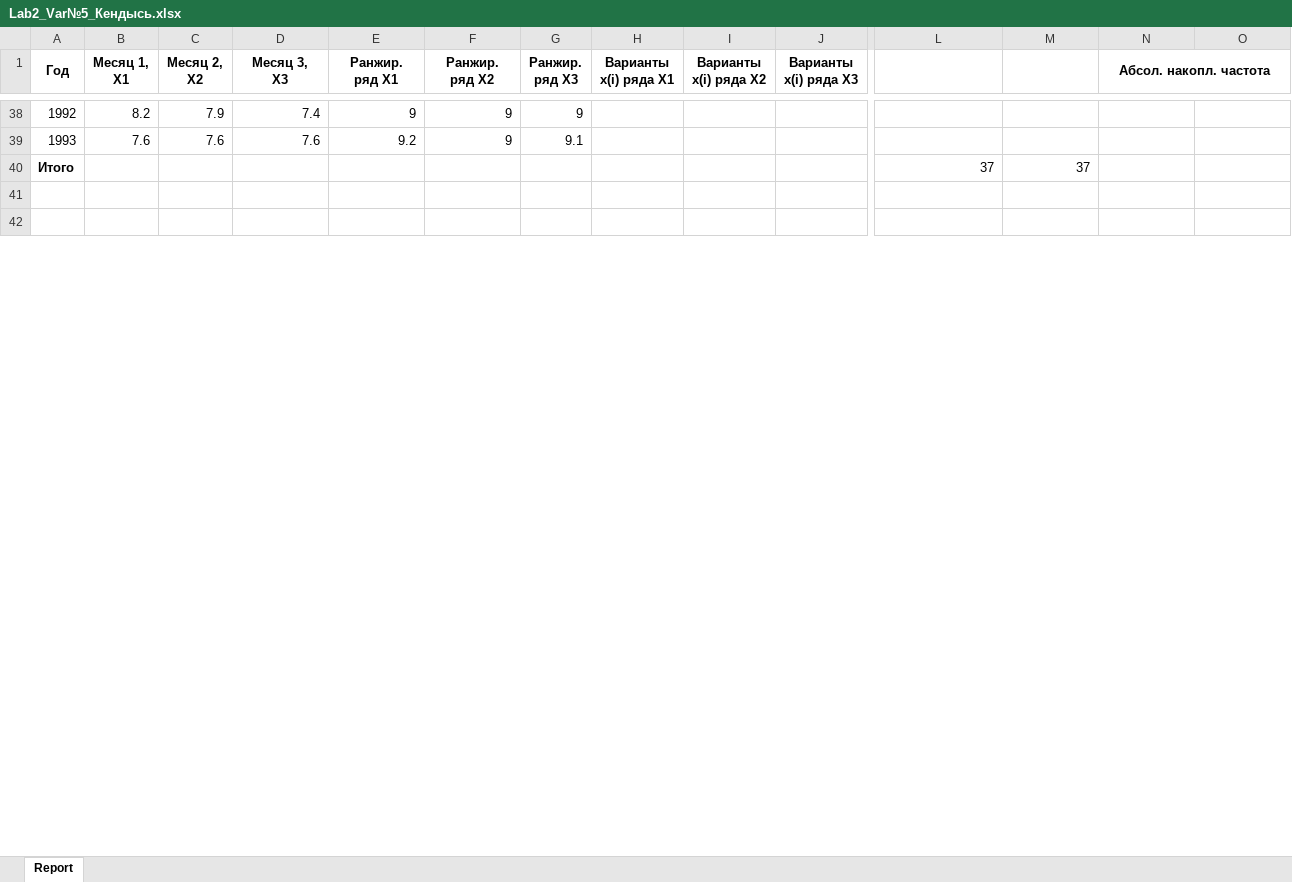
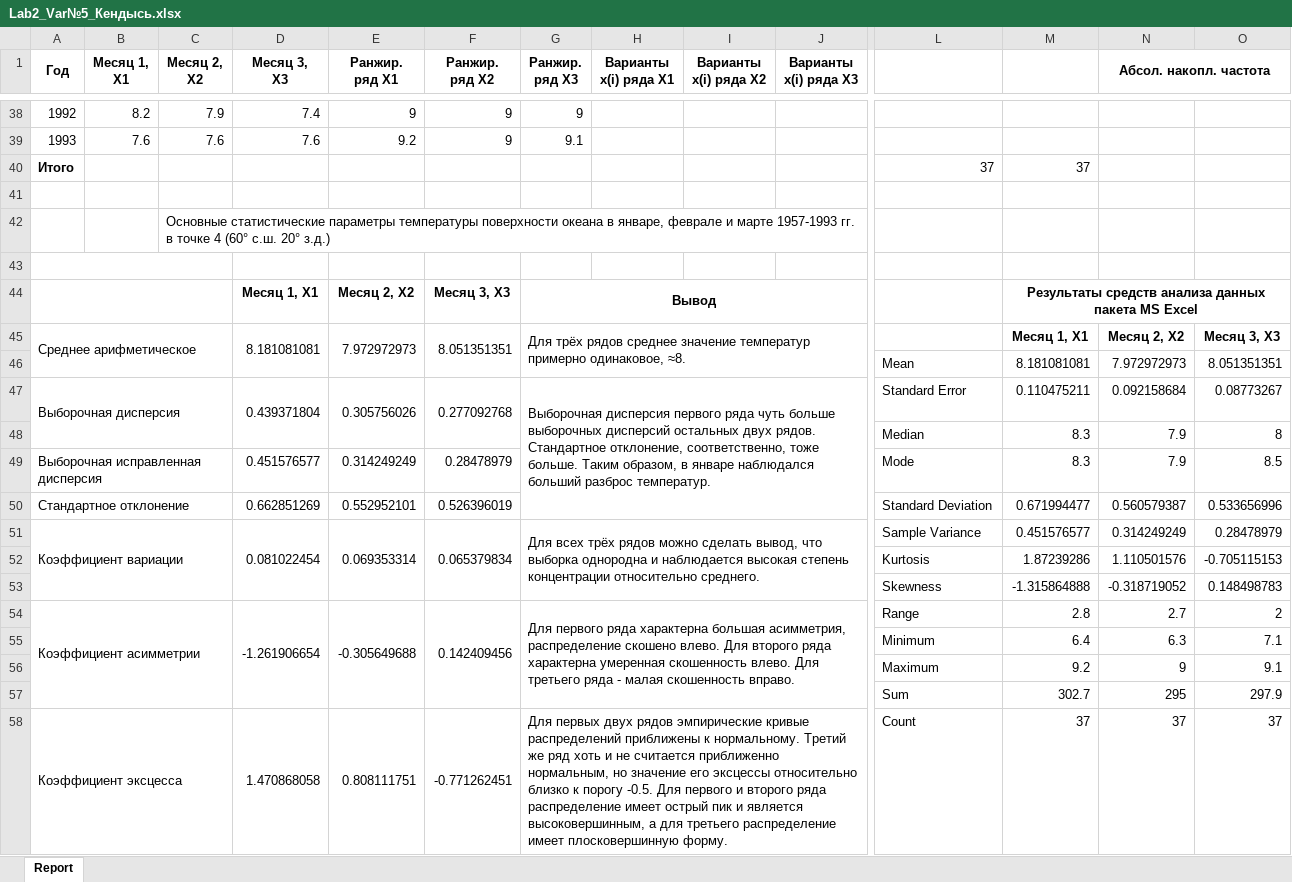
Before and after one commit to feelitbreak/uni, an Excel workbook: САВР/Лабораторные/lab2/Lab2_Var№5_Кендысь.xlsx, sheet Report, drawn as a sheet; only a part is shown, gaps mark what is left out; the shorter side is filled out with more unchanged rows; values as stored, in another font and other column widths than the file's, no borders; rows hold the shown columns only; the diff covers the shown part only; the diff names each change by its address in the sheet, - before the commit and + after, or states it on an @@ line.

Commit message:
lab2 4

```diff
--- a/САВР/Лабораторные/lab2/Lab2_Var№5_Кендысь.xlsx (sheet Report)
+++ b/САВР/Лабораторные/lab2/Lab2_Var№5_Кендысь.xlsx (sheet Report)
+row 42:  |  | Основные статистические параметры температуры поверхности океана в январе, феврале и марте 1957-1993 гг. в точке 4 (60° с.ш. 20° з.д.)
+row 43: (empty)
+row 44:  |  |  | Месяц 1, X1 | Месяц 2, X2 | Месяц 3, X3 | Вывод |  |  |  |  | Результаты средств анализа данных пакета MS Excel
+row 45: Среднее арифметическое |  |  | 8.181081081 | 7.972972973 | 8.051351351 | Для трёх рядов среднее значение температур примерно одинаковое, ≈8. |  |  |  |  | Месяц 1, X1 | Месяц 2, X2 | Месяц 3, X3
+row 46:  |  |  |  |  |  |  |  |  |  | Mean | 8.181081081 | 7.972972973 | 8.051351351
+row 47: Выборочная дисперсия |  |  | 0.439371804 | 0.305756026 | 0.277092768 | Выборочная дисперсия первого ряда чуть больше выборочных дисперсий остальных двух рядов. Стандартное отклонение, соответственно, тоже больше. Таким образом, в январе наблюдался больший разброс температур. |  |  |  | Standard Error | 0.110475211 | 0.092158684 | 0.08773267
+row 48:  |  |  |  |  |  |  |  |  |  | Median | 8.3 | 7.9 | 8
+row 49: Выборочная исправленная дисперсия |  |  | 0.451576577 | 0.314249249 | 0.28478979 |  |  |  |  | Mode | 8.3 | 7.9 | 8.5
+row 50: Стандартное отклонение |  |  | 0.662851269 | 0.552952101 | 0.526396019 |  |  |  |  | Standard Deviation | 0.671994477 | 0.560579387 | 0.533656996
+row 51: Коэффициент вариации |  |  | 0.081022454 | 0.069353314 | 0.065379834 | Для всех трёх рядов можно сделать вывод, что выборка однородна и наблюдается высокая степень концентрации относительно среднего. |  |  |  | Sample Variance | 0.451576577 | 0.314249249 | 0.28478979
+row 52:  |  |  |  |  |  |  |  |  |  | Kurtosis | 1.87239286 | 1.110501576 | -0.705115153
+row 53:  |  |  |  |  |  |  |  |  |  | Skewness | -1.315864888 | -0.318719052 | 0.148498783
+row 54: Коэффициент асимметрии |  |  | -1.261906654 | -0.305649688 | 0.142409456 | Для первого ряда характерна большая асимметрия, распределение скошено влево. Для второго ряда характерна умеренная скошенность влево. Для третьего ряда - малая скошенность вправо. |  |  |  | Range | 2.8 | 2.7 | 2
+row 55:  |  |  |  |  |  |  |  |  |  | Minimum | 6.4 | 6.3 | 7.1
+row 56:  |  |  |  |  |  |  |  |  |  | Maximum | 9.2 | 9 | 9.1
+row 57:  |  |  |  |  |  |  |  |  |  | Sum | 302.7 | 295 | 297.9
+row 58: Коэффициент эксцесса |  |  | 1.470868058 | 0.808111751 | -0.771262451 | Для первых двух рядов эмпирические кривые распределений приближены к нормальному. Третий же ряд хоть и не считается приближенно нормальным, но значение его эксцессы относительно близко к порогу -0.5. Для первого и второго ряда распределение имеет острый пик и является высоковершинным, а для третьего распределение имеет плосковершинную форму. |  |  |  | Count | 37 | 37 | 37
```
Also changed, not shown: 3 added rows, 10 removed rows and merged cells elsewhere in this sheet.
